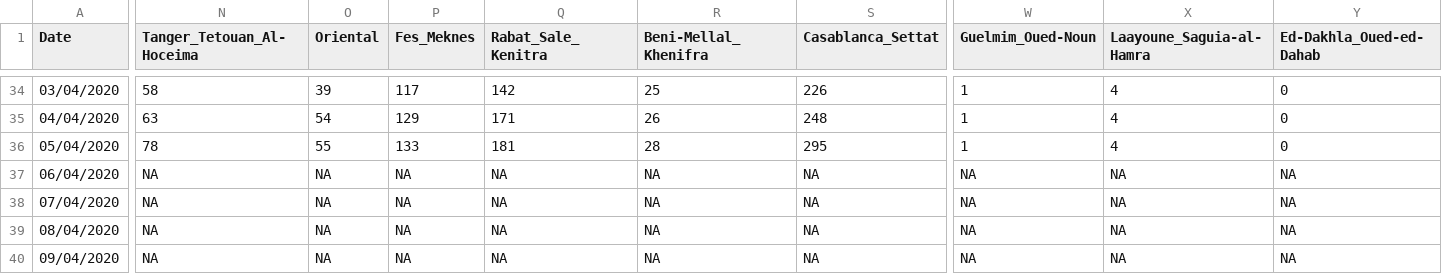
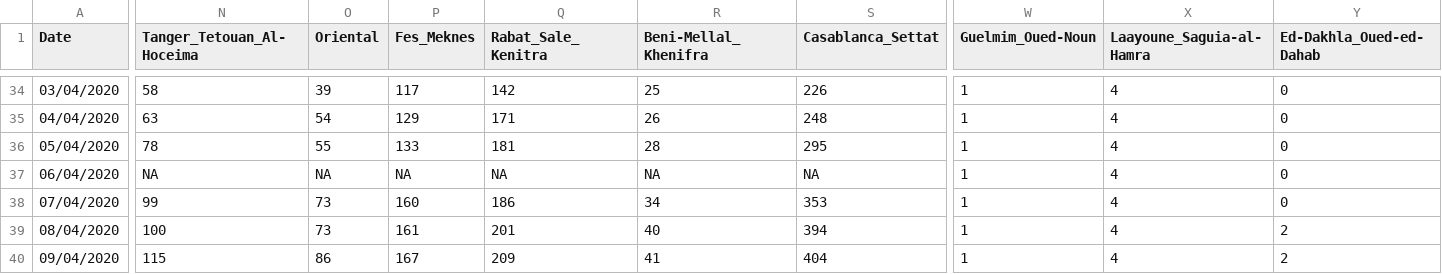
Before and after one commit to RedaElmar/COVID-19_Morocco, a CSV file: COVIDMA.csv, drawn as a sheet; only a part is shown, gaps mark what is left out; the diff covers the shown part only; the diff names each change by its address in the sheet, - before the commit and + after, or states it on an @@ line.

Commit message:
Updated  21/04/2020
total cases and cases by regions

```diff
--- a/COVIDMA.csv
+++ b/COVIDMA.csv
-W37:W40 (Guelmim_Oued-Noun): NA
+W37:W40 (Guelmim_Oued-Noun): 1
-X37:X40 (Laayoune_Saguia-al-Hamra): NA
+X37:X40 (Laayoune_Saguia-al-Hamra): 4
-Y37:Y38 (Ed-Dakhla_Oued-ed-Dahab): NA
+Y37:Y38 (Ed-Dakhla_Oued-ed-Dahab): 0
-N38 (Tanger_Tetouan_Al-Hoceima): NA
+N38 (Tanger_Tetouan_Al-Hoceima): 99
-O38:O39 (Oriental): NA
+O38:O39 (Oriental): 73
-P38 (Fes_Meknes): NA
+P38 (Fes_Meknes): 160
-Q38 (Rabat_Sale_Kenitra): NA
+Q38 (Rabat_Sale_Kenitra): 186
-R38 (Beni-Mellal_Khenifra): NA
+R38 (Beni-Mellal_Khenifra): 34
-S38 (Casablanca_Settat): NA
+S38 (Casablanca_Settat): 353
-N39 (Tanger_Tetouan_Al-Hoceima): NA
+N39 (Tanger_Tetouan_Al-Hoceima): 100
-P39 (Fes_Meknes): NA
+P39 (Fes_Meknes): 161
-Q39 (Rabat_Sale_Kenitra): NA
+Q39 (Rabat_Sale_Kenitra): 201
-R39 (Beni-Mellal_Khenifra): NA
+R39 (Beni-Mellal_Khenifra): 40
-S39 (Casablanca_Settat): NA
+S39 (Casablanca_Settat): 394
-Y39:Y40 (Ed-Dakhla_Oued-ed-Dahab): NA
+Y39:Y40 (Ed-Dakhla_Oued-ed-Dahab): 2
-N40 (Tanger_Tetouan_Al-Hoceima): NA
+N40 (Tanger_Tetouan_Al-Hoceima): 115
-O40 (Oriental): NA
+O40 (Oriental): 86
-P40 (Fes_Meknes): NA
+P40 (Fes_Meknes): 167
-Q40 (Rabat_Sale_Kenitra): NA
+Q40 (Rabat_Sale_Kenitra): 209
-R40 (Beni-Mellal_Khenifra): NA
+R40 (Beni-Mellal_Khenifra): 41
-S40 (Casablanca_Settat): NA
+S40 (Casablanca_Settat): 404
```
Also changed, not shown: 129 edited cells elsewhere in this file.
